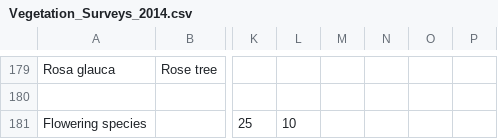
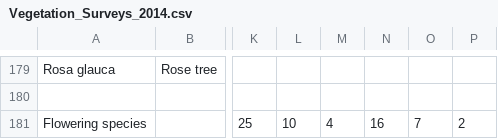
Before and after one commit to ali-fairbrass/dataProcessing, a CSV file: Vegetation_Surveys_2014.csv, drawn as a sheet; only a part is shown, gaps mark what is left out; the diff names each change by its address in the sheet, - before the commit and + after, or states it on an @@ line.

```diff
--- a/Vegetation_Surveys_2014.csv
+++ b/Vegetation_Surveys_2014.csv
-M181: (empty)
+M181: 4
-N181: (empty)
+N181: 16
-O181: (empty)
+O181: 7
-P181: (empty)
+P181: 2
```
Also changed, not shown: 3 other files.
